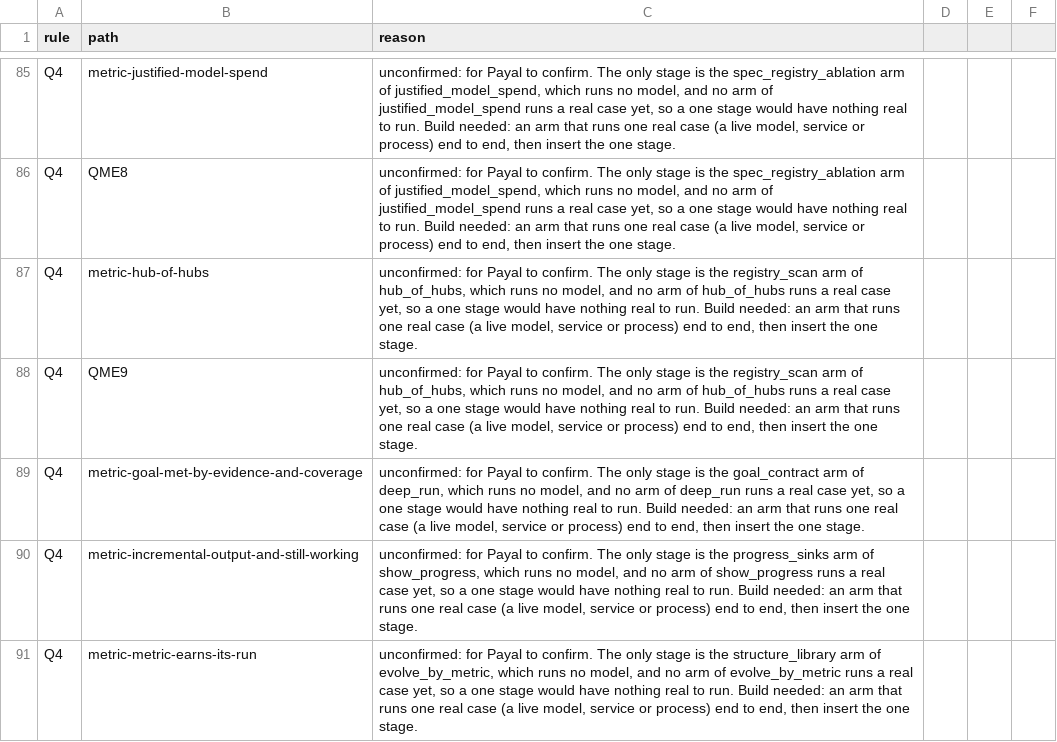
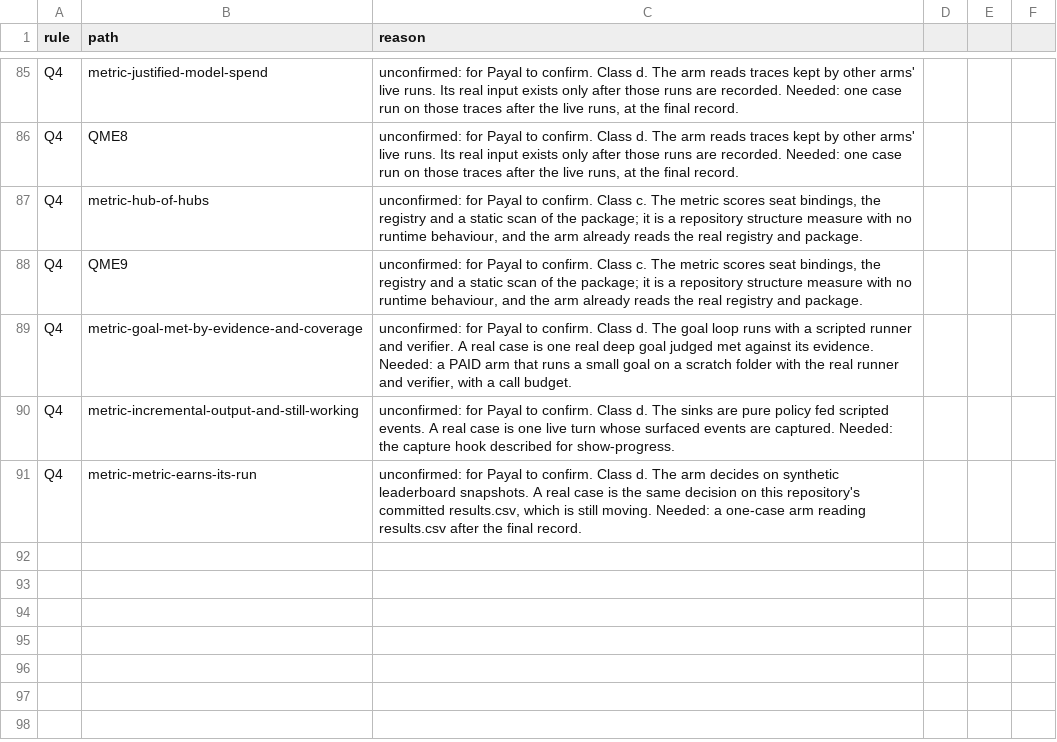
Before and after one commit to SpiritualData/quest-ai-runner, a CSV file: esoi/waivers.csv, drawn as a sheet; only a part is shown, gaps mark what is left out; the diff covers the shown part only; the diff names each change by its address in the sheet, - before the commit and + after, or states it on an @@ line.

```diff
--- a/esoi/waivers.csv
+++ b/esoi/waivers.csv
-C85:C86 (reason): …to confirm. The only stage is the spec_registry_ablation arm of justified_model_spend, which runs no model, and no arm of justified_model_spend runs a real case yet, so a one stage would have nothing real to run. Build needed: an arm that runs one real case (a live model, service or process) end to end, then insert the one stage.
+C85:C86 (reason): …to confirm. Class d. The arm reads traces kept by other arms' live runs. Its real input exists only after those runs are recorded. Needed: one case run on those traces after the live runs, at the final record.
-C87:C88 (reason): …to confirm. The only stage is the registry_scan arm of hub_of_hubs, which runs no model, and no arm of hub_of_hubs runs a real case yet, so a one stage would have nothing real to run. Build needed: an arm that runs one real case (a live model, service or process) end to end, then insert the one stage.
+C87:C88 (reason): …to confirm. Class c. The metric scores seat bindings, the registry and a static scan of the package; it is a repository structure measure with no runtime behaviour, and the arm already reads the real registry and package.
-C89 (reason): …to confirm. The only stage is the goal_contract arm of deep_run, which runs no model, and no arm of deep_run runs a real case yet, so a one stage would have nothing real to run. Build needed: an arm that runs one real case (a live model, service or process) end to end, then insert the one stage.
+C89 (reason): …to confirm. Class d. The goal loop runs with a scripted runner and verifier. A real case is one real deep goal judged met against its evidence. Needed: a PAID arm that runs a small goal on a scratch folder with the real runner and verifier, with a call budget.
-C90 (reason): …to confirm. The only stage is the progress_sinks arm of show_progress, which runs no model, and no arm of show_progress runs a real case yet, so a one stage would have nothing real to run. Build needed: an arm that runs one real case (a live model, service or process) end to end, then insert the one stage.
+C90 (reason): …to confirm. Class d. The sinks are pure policy fed scripted events. A real case is one live turn whose surfaced events are captured. Needed: the capture hook described for show-progress.
-C91 (reason): …to confirm. The only stage is the structure_library arm of evolve_by_metric, which runs no model, and no arm of evolve_by_metric runs a real case yet, so a one stage would have nothing real to run. Build needed: an arm that runs one real case (a live model, service or process) end to end, then insert the one stage.
+C91 (reason): …to confirm. Class d. The arm decides on synthetic leaderboard snapshots. A real case is the same decision on this repository's committed results.csv, which is still moving. Needed: a one-case arm reading results.csv after the final record.
```
Also changed, not shown: 27 edited cells elsewhere in this file.
